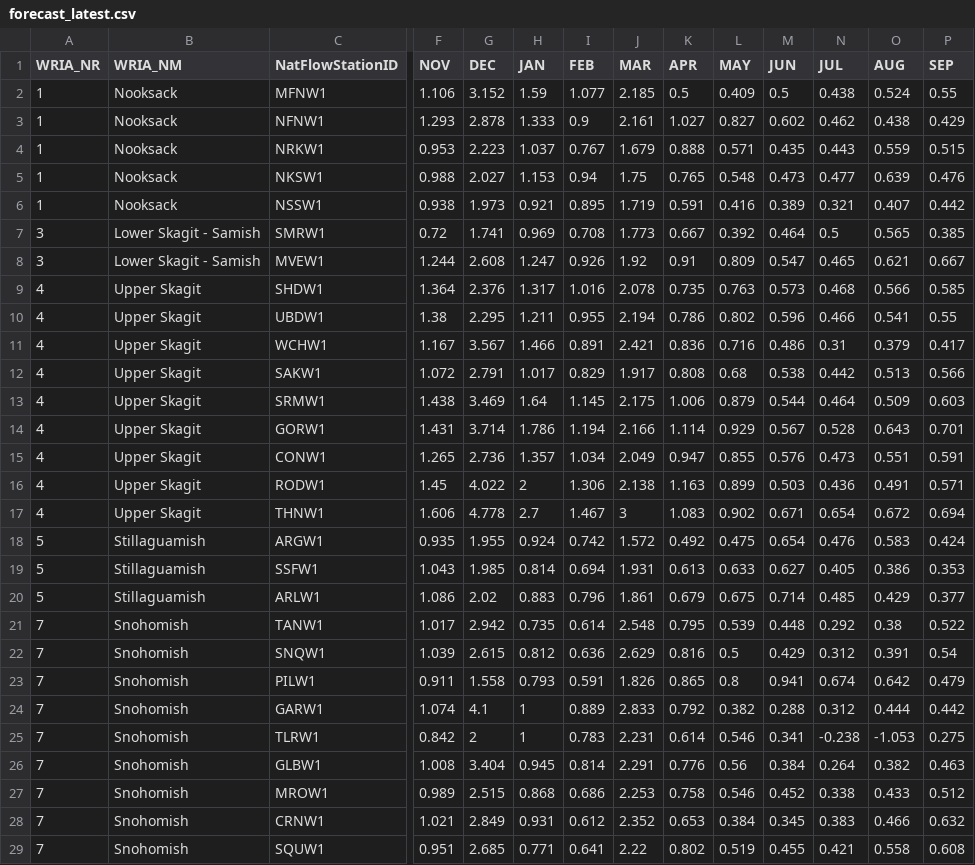
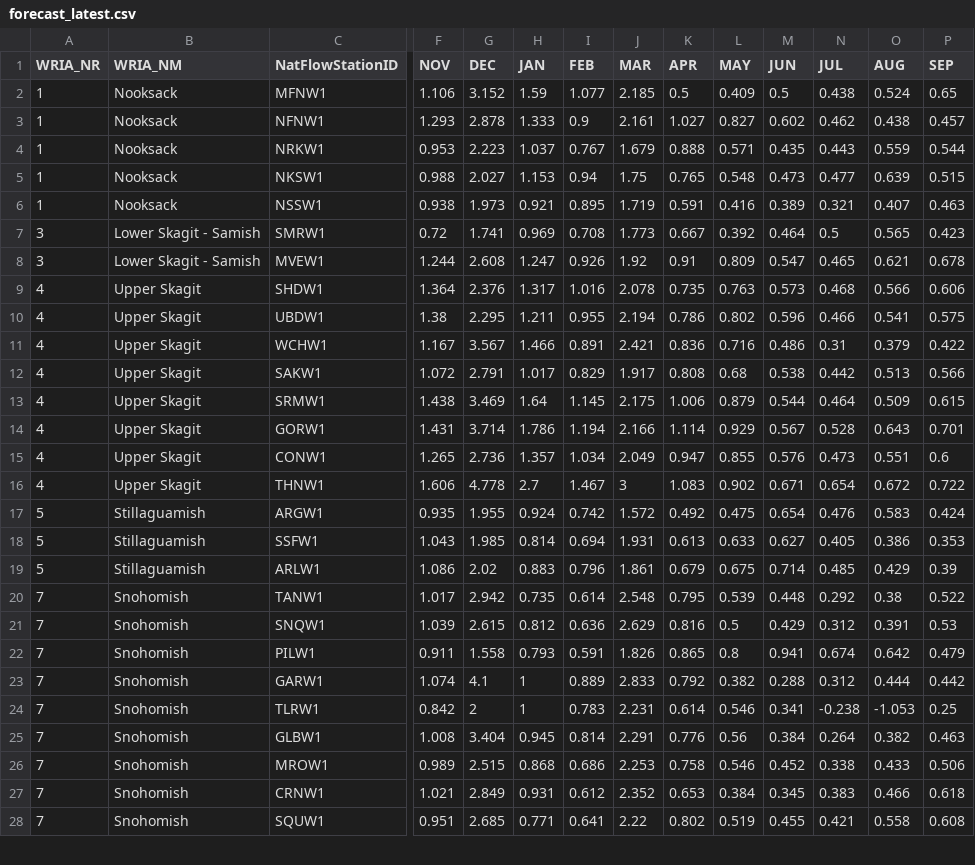
Before and after one commit to jeffmarti/monthly-forecast, a CSV file: data/forecast_latest.csv, drawn as a sheet; only a part is shown, gaps mark what is left out; removed rows and columns are numbered as before the commit, all else as after; rows hold the shown columns only; the diff covers the shown part only; the diff names each change by its address in the sheet, - before the commit and + after, or states it on an @@ line.

```diff
--- a/data/forecast_latest.csv
+++ b/data/forecast_latest.csv
-P2 (SEP): 0.55
+P2 (SEP): 0.65
-P3 (SEP): 0.429
+P3 (SEP): 0.457
-P4 (SEP): 0.515
+P4 (SEP): 0.544
-P5 (SEP): 0.476
+P5 (SEP): 0.515
-P6 (SEP): 0.442
+P6 (SEP): 0.463
-P7 (SEP): 0.385
+P7 (SEP): 0.423
-P8 (SEP): 0.667
+P8 (SEP): 0.678
-P9 (SEP): 0.585
+P9 (SEP): 0.606
-P10 (SEP): 0.55
+P10 (SEP): 0.575
-P11 (SEP): 0.417
+P11 (SEP): 0.422
-P13 (SEP): 0.603
+P13 (SEP): 0.615
-P15 (SEP): 0.591
+P15 (SEP): 0.6
-row 16: 4 | Upper Skagit | RODW1 | 1.45 | 4.022 | 2 | 1.306 | 2.138 | 1.163 | 0.899 | 0.503 | 0.436 | 0.491 | 0.571
-P16 (SEP): 0.694
+P16 (SEP): 0.722
-P19 (SEP): 0.377
+P19 (SEP): 0.39
-P21 (SEP): 0.54
+P21 (SEP): 0.53
-P24 (SEP): 0.275
+P24 (SEP): 0.25
-P26 (SEP): 0.512
+P26 (SEP): 0.506
-P27 (SEP): 0.632
+P27 (SEP): 0.618
```
Also changed, not shown: 2 added rows, 4 removed rows and 44 edited cells elsewhere in this file, 2 other files.
